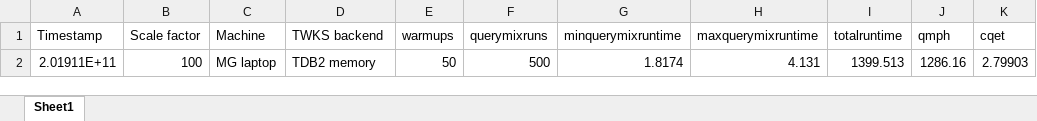
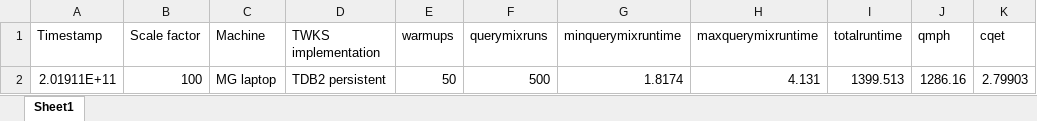
Before and after one commit to tetherless-world/twks-benchmarks, an Excel workbook: bsbm/results/results.xlsx, sheet Sheet1, drawn as a sheet; only a part is shown; values as stored, in another font and other column widths than the file's, no borders; the diff names each change by its address in the sheet, - before the commit and + after, or states it on an @@ line.

Commit message:
result spreadsheet

```diff
--- a/bsbm/results/results.xlsx (sheet Sheet1)
+++ b/bsbm/results/results.xlsx (sheet Sheet1)
-D1: TWKS backend
+D1: TWKS implementation
-D2 (TWKS implementation): TDB2 memory
+D2 (TWKS implementation): TDB2 persistent
```
